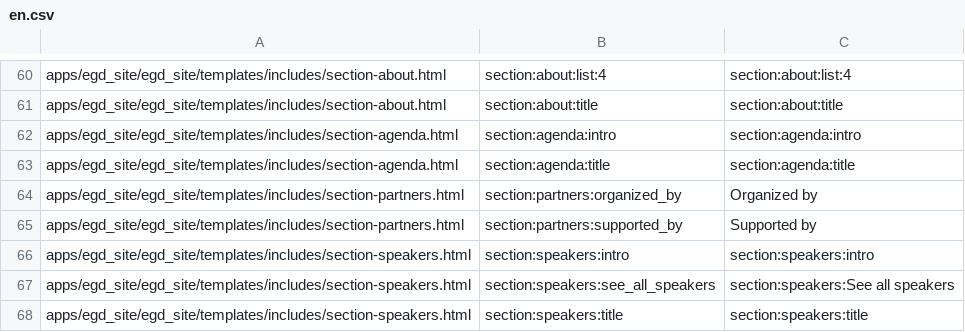
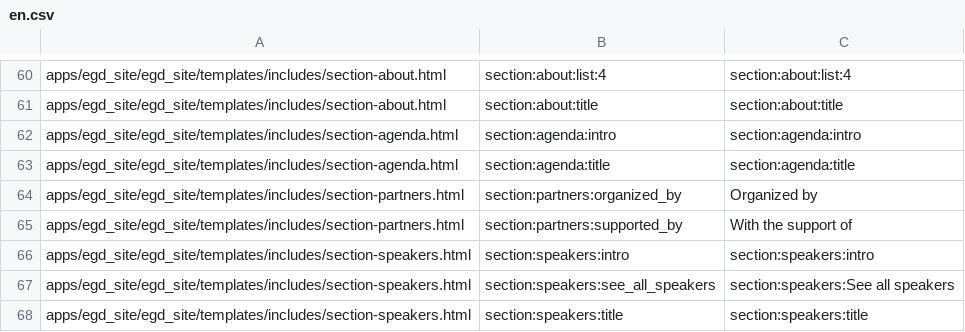
Before and after one commit to Twiek/egd_site, a CSV file: egd_site/translations/en.csv, drawn as a sheet; only a part is shown, gaps mark what is left out.

```diff
--- a/egd_site/translations/en.csv
+++ b/egd_site/translations/en.csv
@@ -64,3 +64,3 @@ apps/egd_site/egd_site/templates/includes/section-agenda.html,section:agenda:tit
 apps/egd_site/egd_site/templates/includes/section-partners.html,section:partners:organized_by,Organized by
-apps/egd_site/egd_site/templates/includes/section-partners.html,section:partners:supported_by,Supported by
+apps/egd_site/egd_site/templates/includes/section-partners.html,section:partners:supported_by,With the support of
 apps/egd_site/egd_site/templates/includes/section-speakers.html,section:speakers:intro,section:speakers:intro
```
Also changed, not shown: egd_site/translations/es.csv, 13 other files.
